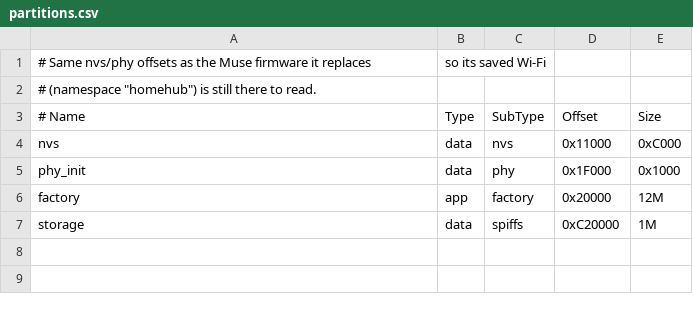
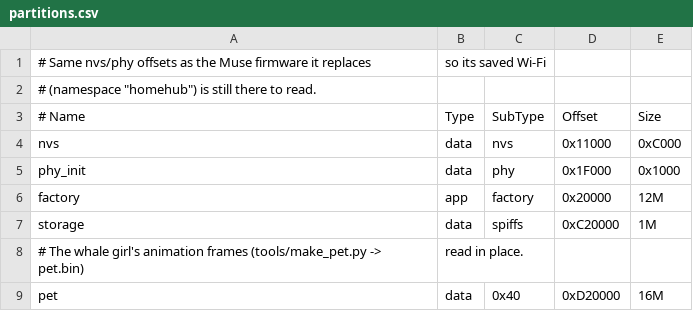
Before and after one commit to dawangjiaowolaixunshan-dot/xiaojing-badge, a CSV file: partitions.csv, drawn as a sheet.

```diff
--- a/partitions.csv
+++ b/partitions.csv
@@ -7 +7,3 @@ factory,  app,  factory, 0x20000,  12M,
 storage,  data, spiffs,  0xC20000, 1M,
+# The whale girl's animation frames (tools/make_pet.py -> pet.bin), read in place.
+pet,      data, 0x40,    0xD20000, 16M,
```
Also changed, not shown: 31 other files.
